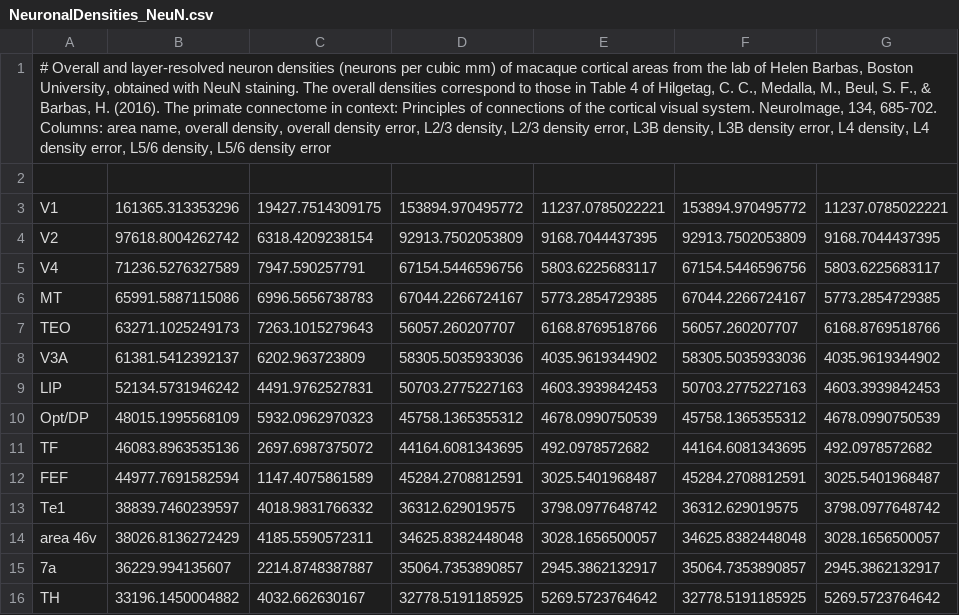
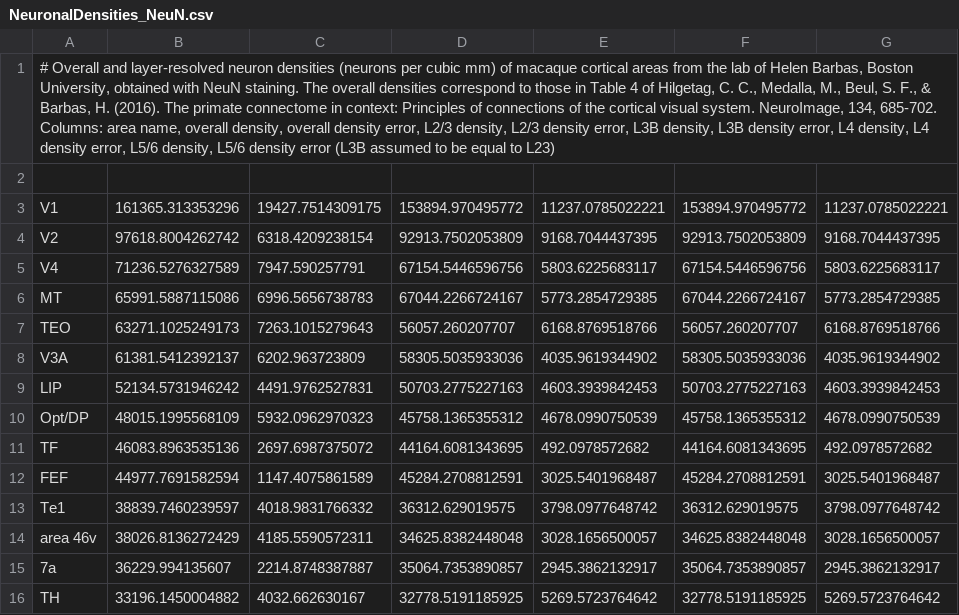
Before and after one commit to vollenbroeker/multi-area-model, a CSV file: multiarea_model/data_multiarea/raw_data/NeuronalDensities_NeuN.csv, drawn as a sheet; only a part is shown; the diff names each change by its address in the sheet, - before the commit and + after, or states it on an @@ line.

```diff
--- a/multiarea_model/data_multiarea/raw_data/NeuronalDensities_NeuN.csv
+++ b/multiarea_model/data_multiarea/raw_data/NeuronalDensities_NeuN.csv
-A1: …density error
+A1: …density error (L3B assumed to be equal to L23)
```
Also changed, not shown: multiarea_model/data_multiarea/raw_data/Intrinsic_Connectivity.csv, multiarea_model/data_multiarea/raw_data/Numbers_V1.csv, 2 other files.
